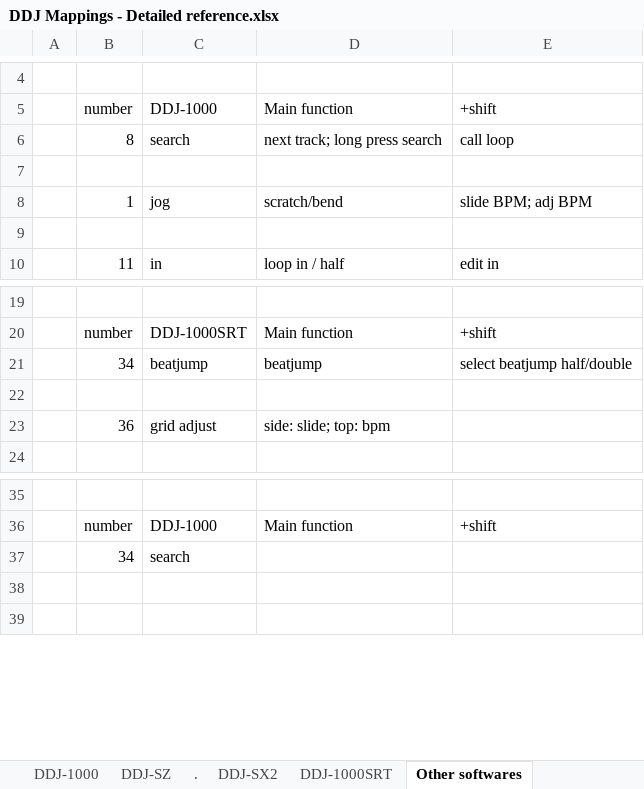
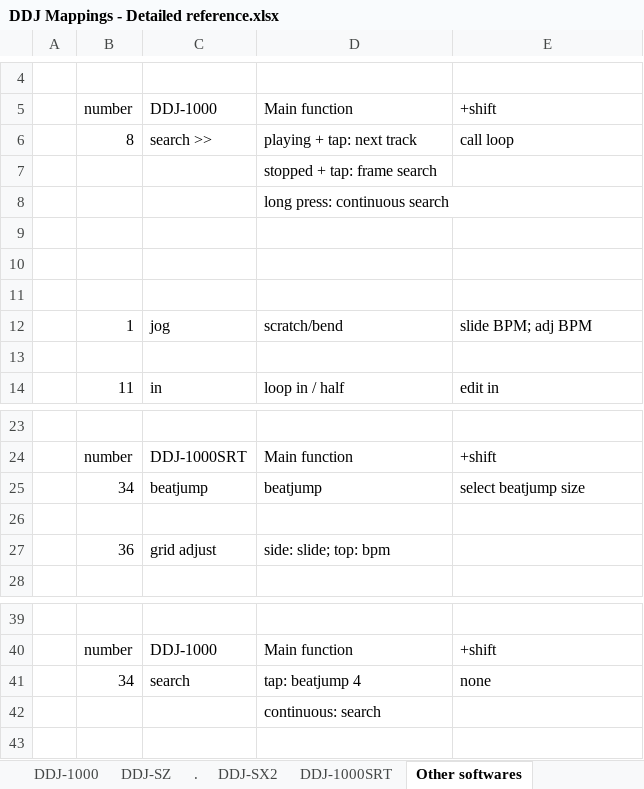
Before and after one commit to pestrela/dj_maps, an Excel workbook: ddj_1000/9 - Extras/2 - Technical info/DDJ Mappings - Detailed reference.xlsx, sheet Other softwares, drawn as a sheet; only a part is shown, gaps mark what is left out; values as stored, in another font and other column widths than the file's, no borders; addresses are those after the commit; the diff names each change by its address in the sheet, - before the commit and + after, or states it on an @@ line.

```diff
--- a/ddj_1000/9 - Extras/2 - Technical info/DDJ Mappings - Detailed reference.xlsx (sheet Other softwares)
+++ b/ddj_1000/9 - Extras/2 - Technical info/DDJ Mappings - Detailed reference.xlsx (sheet Other softwares)
-C6: search
+C6: search >>
-D6: next track; long press search
+D6: playing + tap: next track
+row 7:  |  |  | stopped + tap: frame search
+row 8:  |  |  | long press: continuous search
+row 9: (empty)
+row 10: (empty)
-E25: select beatjump half/double
+E25: select beatjump size
-D41: (empty)
+D41: tap: beatjump 4
-E41: (empty)
+E41: none
-D42: (empty)
+D42: continuous: search
```
Also changed, not shown: formulas that keep their value, 4 other files.
